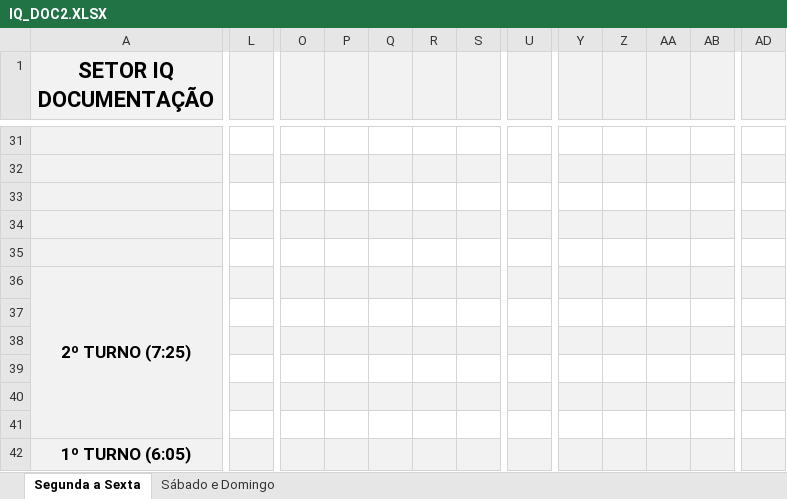
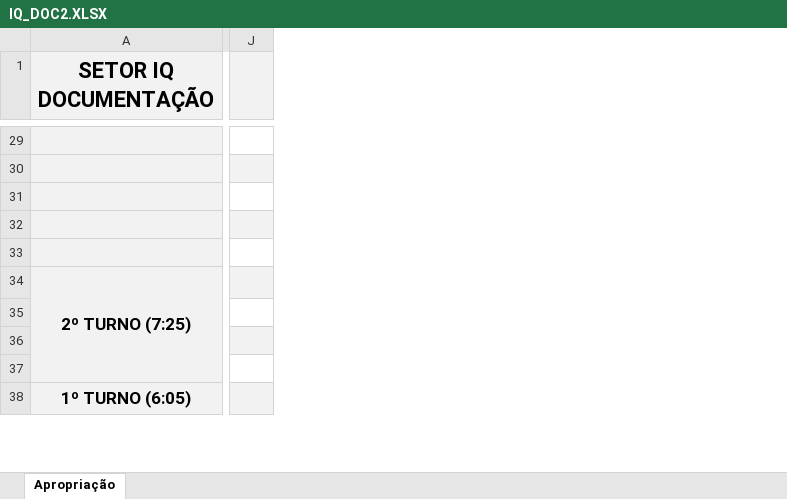
Before and after one commit to flipbit03/sisaprop, an Excel workbook: outputs/sisaprophelper#autoaprop/autoapropxlsx/IQ_DOC2.XLSX, sheet Apropriação, drawn as a sheet; only a part is shown, gaps mark what is left out; values as stored, in another font and other column widths than the file's, no borders; removed rows and columns are numbered as before the commit, all else as after; rows hold the shown columns only; the diff covers the shown part only; the diff names each change by its address in the sheet, - before the commit and + after, or states it on an @@ line.

```diff
--- a/outputs/sisaprophelper#autoaprop/autoapropxlsx/IQ_DOC2.XLSX (sheet Apropriação)
+++ b/outputs/sisaprophelper#autoaprop/autoapropxlsx/IQ_DOC2.XLSX (sheet Apropriação)
-sheet tab: Segunda a Sexta
+sheet tab: Apropriação
@@ sheet tab hidden: Sábado e Domingo @@
+column J, empty
-column L, empty
-column O, empty
-column P, empty
-column Q, empty
-column R, empty
-column S, empty
-column U, empty
-column Y, empty
-column Z, empty
-column AA, empty
-column AB, empty
-column AD, empty
-row 37: (empty)
-row 38: (empty)
```
Also changed, not shown: 1 added row, 3 removed rows, 11 added columns, 7 removed columns, 6 edited cells and merged cells elsewhere in this sheet, outputs/sisaprophelper#autoaprop/autoapropxlsx/IQ_END.XLSX.
